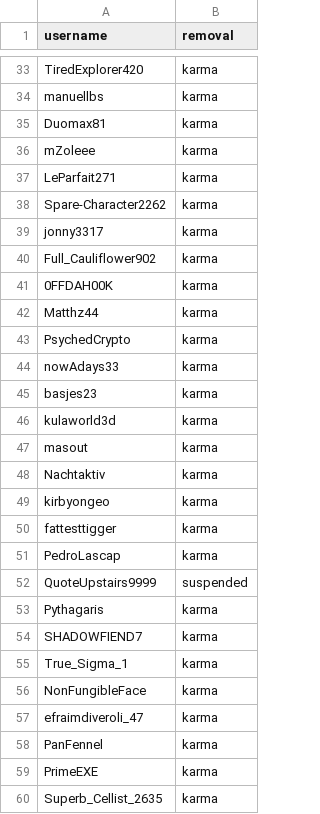
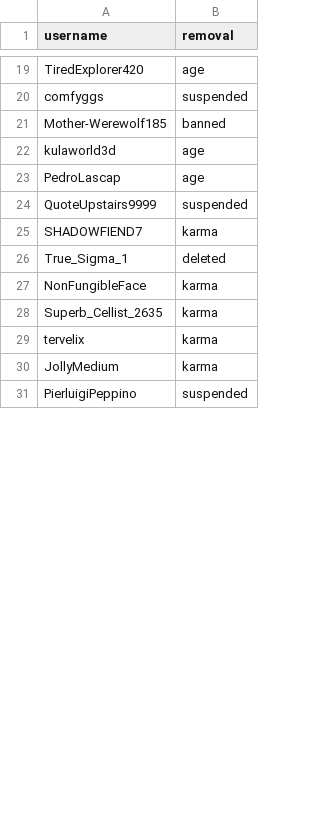
Before and after one commit to EthTrader/donut.distribution, a CSV file: out/ineligible_round_127.csv, drawn as a sheet; only a part is shown, gaps mark what is left out; the shorter side is filled out with more unchanged rows; removed rows and columns are numbered as before the commit, all else as after; the diff covers the shown part only; the diff names each change by its address in the sheet, - before the commit and + after, or states it on an @@ line.

```diff
--- a/out/ineligible_round_127.csv
+++ b/out/ineligible_round_127.csv
-B19 (removal): karma
+B19 (removal): age
-row 34: manuellbs | karma
-row 35: Duomax81 | karma
-row 36: mZoleee | karma
-row 37: LeParfait271 | karma
-row 38: Spare-Character2262 | karma
-row 39: jonny3317 | karma
-row 40: Full_Cauliflower902 | karma
-row 41: 0FFDAH00K | karma
-row 42: Matthz44 | karma
-row 43: PsychedCrypto | karma
-row 44: nowAdays33 | karma
-row 45: basjes23 | karma
+row 20: comfyggs | suspended
+row 21: Mother-Werewolf185 | banned
-B22 (removal): karma
+B22 (removal): age
-row 47: masout | karma
-row 48: Nachtaktiv | karma
-row 49: kirbyongeo | karma
-row 50: fattesttigger | karma
-B23 (removal): karma
+B23 (removal): age
-row 53: Pythagaris | karma
-B26 (removal): karma
+B26 (removal): deleted
-row 57: efraimdiveroli_47 | karma
-row 58: PanFennel | karma
-row 59: PrimeEXE | karma
```
Also changed, not shown: 2 added rows, 45 removed rows and 7 edited cells elsewhere in this file, 4 other files.
